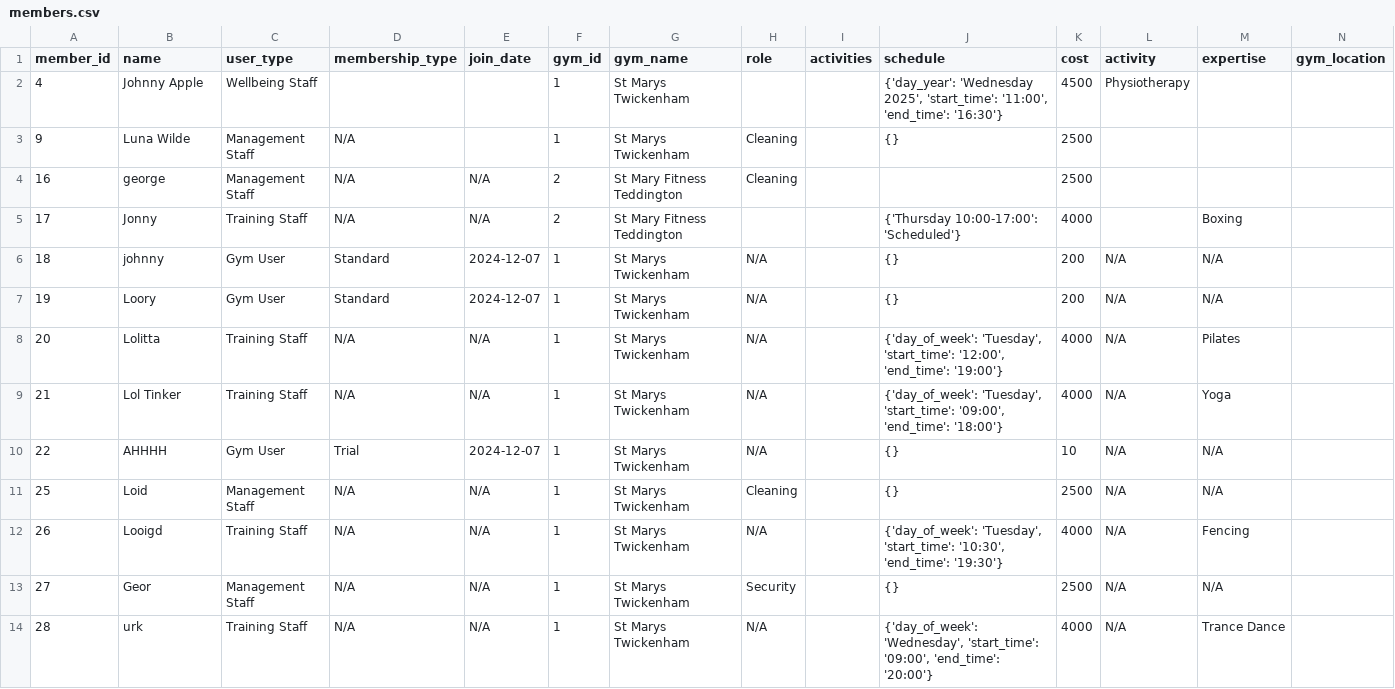
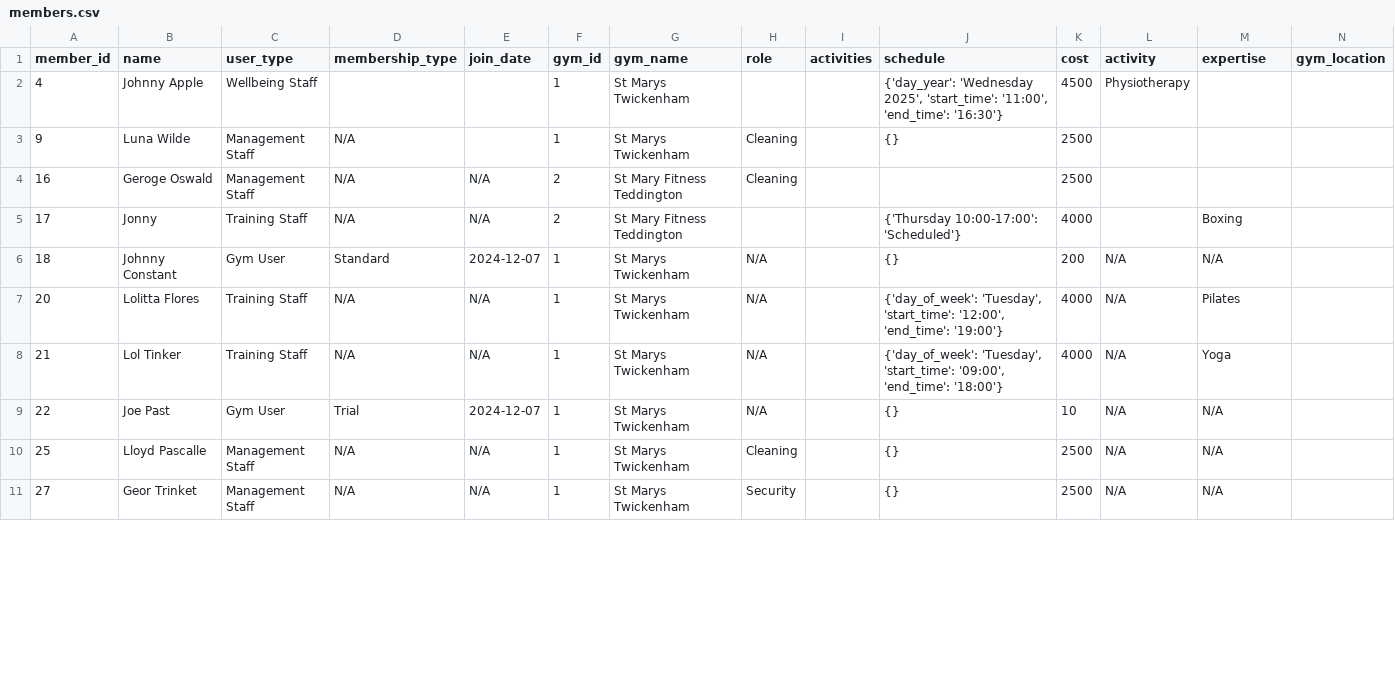
Before and after one commit to leo-git-dev/gym_management_system_11_12_24, a CSV file: gym_management_system/database/members.csv, drawn as a sheet; only a part is shown; the diff covers the shown part only.

```diff
--- a/gym_management_system/database/members.csv
+++ b/gym_management_system/database/members.csv
@@ -3,12 +3,9 @@ member_id,name,user_type,membership_type,join_date,gym_id,gym_name,role,activiti
 9,Luna Wilde,Management Staff,N/A,,1,St Marys Twickenham,Cleaning,,{},2500,,,
-16,george,Management Staff,N/A,N/A,2,St Mary Fitness Teddington,Cleaning,,,2500,,,
+16,Geroge Oswald,Management Staff,N/A,N/A,2,St Mary Fitness Teddington,Cleaning,,,2500,,,
 17,Jonny,Training Staff,N/A,N/A,2,St Mary Fitness Teddington,,,{'Thursday 10:00-17:00': 'Scheduled'},4000,,Boxing,
-18,johnny,Gym User,Standard,2024-12-07,1,St Marys Twickenham,N/A,,{},200,N/A,N/A,
-19,Loory,Gym User,Standard,2024-12-07,1,St Marys Twickenham,N/A,,{},200,N/A,N/A,
-20,Lolitta,Training Staff,N/A,N/A,1,St Marys Twickenham,N/A,,"{'day_of_week': 'Tuesday', 'start_time': '12:00', 'end_time': '19:00'}",4000,N/A,Pilates,
+18,Johnny Constant,Gym User,Standard,2024-12-07,1,St Marys Twickenham,N/A,,{},200,N/A,N/A,
+20,Lolitta Flores,Training Staff,N/A,N/A,1,St Marys Twickenham,N/A,,"{'day_of_week': 'Tuesday', 'start_time': '12:00', 'end_time': '19:00'}",4000,N/A,Pilates,
 21,Lol Tinker,Training Staff,N/A,N/A,1,St Marys Twickenham,N/A,,"{'day_of_week': 'Tuesday', 'start_time': '09:00', 'end_time': '18:00'}",4000,N/A,Yoga,
-22,AHHHH,Gym User,Trial,2024-12-07,1,St Marys Twickenham,N/A,,{},10,N/A,N/A,
-25,Loid,Management Staff,N/A,N/A,1,St Marys Twickenham,Cleaning,,{},2500,N/A,N/A,
-26,Looigd,Training Staff,N/A,N/A,1,St Marys Twickenham,N/A,,"{'day_of_week': 'Tuesday', 'start_time': '10:30', 'end_time': '19:30'}",4000,N/A,Fencing,
-27,Geor,Management Staff,N/A,N/A,1,St Marys Twickenham,Security,,{},2500,N/A,N/A,
-28,urk,Training Staff,N/A,N/A,1,St Marys Twickenham,N/A,,"{'day_of_week': 'Wednesday', 'start_time': '09:00', 'end_time': '20:00'}",4000,N/A,Trance Dance,
+22,Joe Past,Gym User,Trial,2024-12-07,1,St Marys Twickenham,N/A,,{},10,N/A,N/A,
+25,Lloyd Pascalle,Management Staff,N/A,N/A,1,St Marys Twickenham,Cleaning,,{},2500,N/A,N/A,
+27,Geor Trinket,Management Staff,N/A,N/A,1,St Marys Twickenham,Security,,{},2500,N/A,N/A,
```
Also changed, not shown: 4 removed rows and 12 edited cells elsewhere in this file, gym_management_system/database/gyms.csv, 2 other files.
